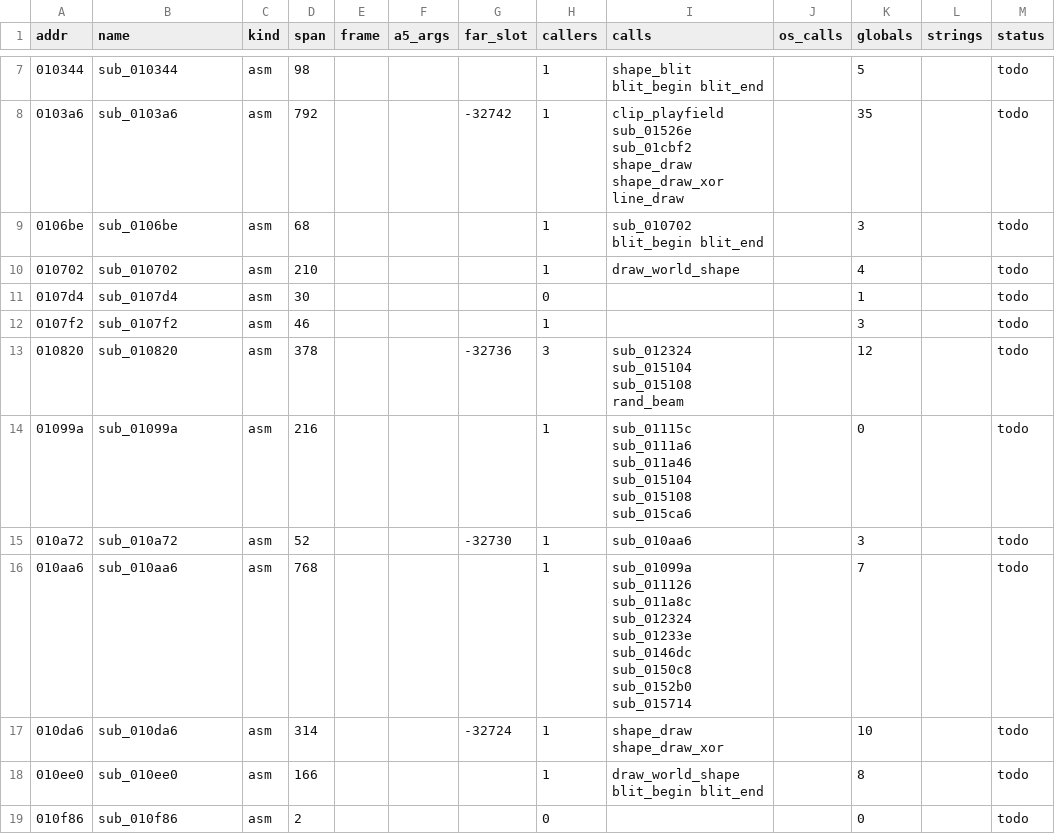
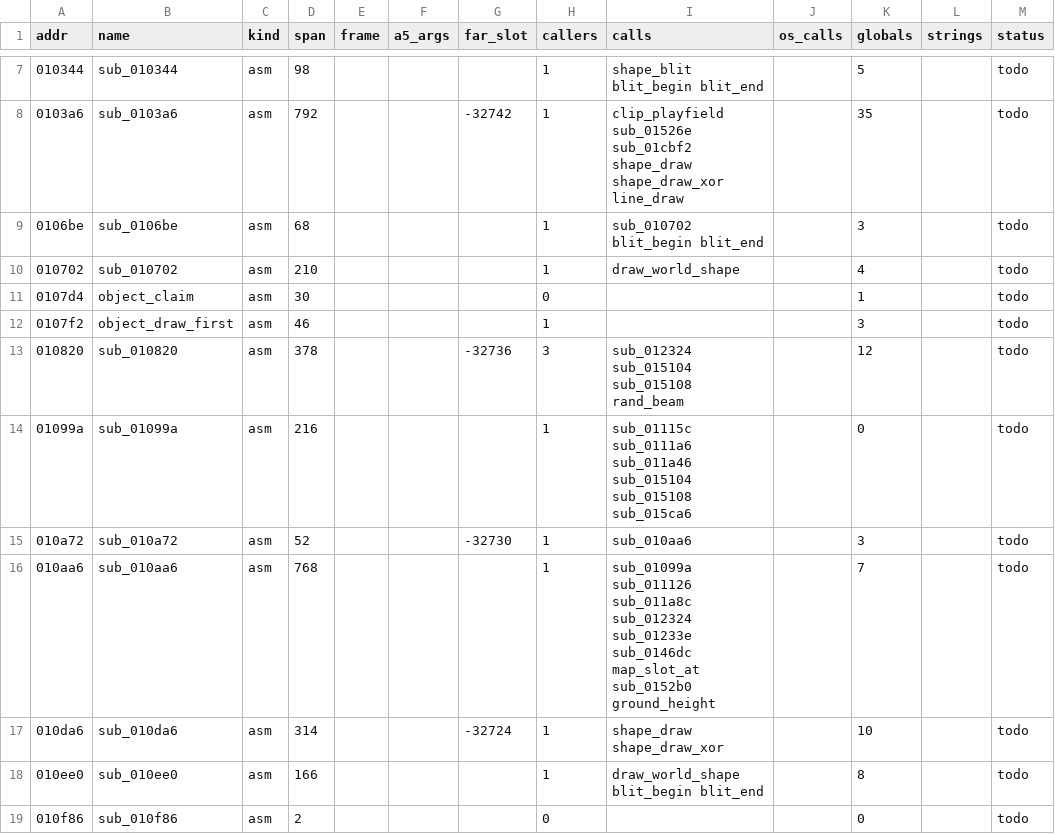
Before and after one commit to sy2002/wof-wasm, a CSV file: re/functions.csv, drawn as a sheet; only a part is shown, gaps mark what is left out; the diff covers the shown part only.

```diff
--- a/re/functions.csv
+++ b/re/functions.csv
@@ -10,4 +10,4 @@ addr,name,kind,span,frame,a5_args,far_slot,callers,calls,os_calls,globals,string
 010702,sub_010702,asm,210,,,,1,draw_world_shape,,4,,todo
-0107d4,sub_0107d4,asm,30,,,,0,,,1,,todo
-0107f2,sub_0107f2,asm,46,,,,1,,,3,,todo
+0107d4,object_claim,asm,30,,,,0,,,1,,todo
+0107f2,object_draw_first,asm,46,,,,1,,,3,,todo
 010820,sub_010820,asm,378,,,-32736,3,sub_012324 sub_015104 sub_015108 rand_beam,,12,,todo
@@ -15,3 +15,3 @@ addr,name,kind,span,frame,a5_args,far_slot,callers,calls,os_calls,globals,string
 010a72,sub_010a72,asm,52,,,-32730,1,sub_010aa6,,3,,todo
-010aa6,sub_010aa6,asm,768,,,,1,sub_01099a sub_011126 sub_011a8c sub_012324 sub_01233e sub_0146dc sub_0150c8 sub_0152b0 sub_015714,,7,,todo
+010aa6,sub_010aa6,asm,768,,,,1,sub_01099a sub_011126 sub_011a8c sub_012324 sub_01233e sub_0146dc map_slot_at sub_0152b0 ground_height,,7,,todo
 010da6,sub_010da6,asm,314,,,-32724,1,shape_draw shape_draw_xor,,10,,todo
```
Also changed, not shown: 27 edited cells elsewhere in this file, 10 other files.
